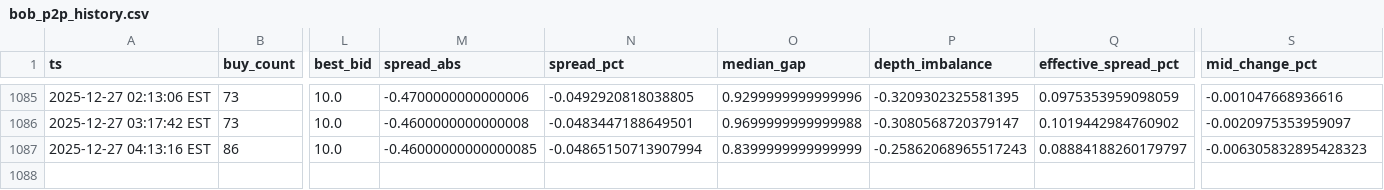
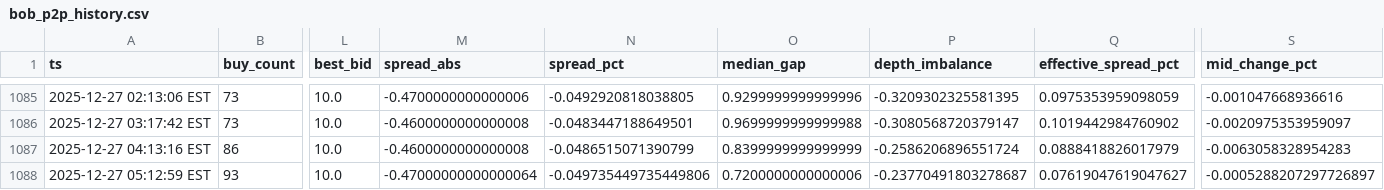
Before and after one commit to nicoortuno/bolivian-economy-tracker, a CSV file: app/ui/public/data/bob_p2p_history.csv, drawn as a sheet; only a part is shown, gaps mark what is left out; rows hold the shown columns only; the diff names each change by its address in the sheet, - before the commit and + after, or states it on an @@ line.

```diff
--- a/app/ui/public/data/bob_p2p_history.csv
+++ b/app/ui/public/data/bob_p2p_history.csv
-M1087 (spread_abs): -0.46000000000000085
+M1087 (spread_abs): -0.4600000000000008
-N1087 (spread_pct): -0.04865150713907994
+N1087 (spread_pct): -0.0486515071390799
-P1087 (depth_imbalance): -0.25862068965517243
+P1087 (depth_imbalance): -0.2586206896551724
-Q1087 (effective_spread_pct): 0.08884188260179797
+Q1087 (effective_spread_pct): 0.0888418826017979
-S1087 (mid_change_pct): -0.006305832895428323
+S1087 (mid_change_pct): -0.0063058328954283
+row 1088: 2025-12-27 05:12:59 EST | 93 | 10.0 | -0.47000000000000064 | -0.049735449735449806 | 0.7200000000000006 | -0.23770491803278687 | 0.07619047619047627 | -0.0005288207297726897
```
